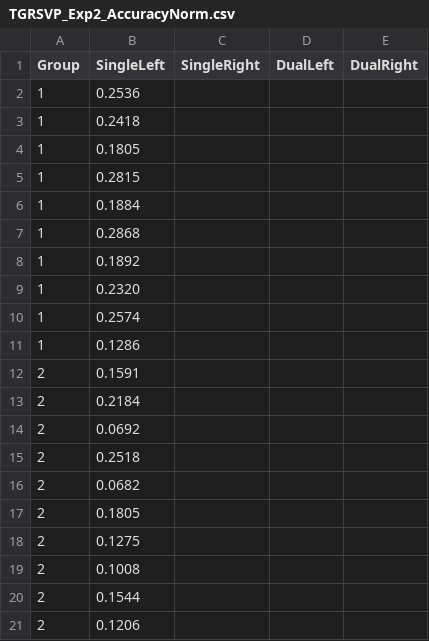
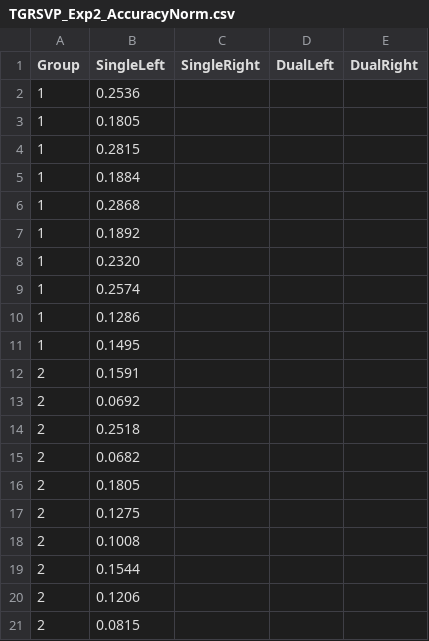
Before and after one commit to alexholcombe/nStream, a CSV file: modelOutput/CSV/TGRSVP_Exp2_AccuracyNorm.csv, drawn as a sheet.

Commit message:
final participant modelled

```diff
--- a/modelOutput/CSV/TGRSVP_Exp2_AccuracyNorm.csv
+++ b/modelOutput/CSV/TGRSVP_Exp2_AccuracyNorm.csv
@@ -2,3 +2,2 @@ Group,SingleLeft,SingleRight,DualLeft,DualRight
 1,0.2536
-1,0.2418
 1,0.1805
@@ -11,4 +10,4 @@ Group,SingleLeft,SingleRight,DualLeft,DualRight
 1,0.1286
+1,0.1495
 2,0.1591
-2,0.2184
 2,0.0692
@@ -21 +20,2 @@ Group,SingleLeft,SingleRight,DualLeft,DualRight
 2,0.1206
+2,0.0815
```
Also changed, not shown: modelOutput/CSV/TGRSVP_Exp2_EfficacyNorm.csv, modelOutput/CSV/TGRSVP_Exp2_LatencyNorm.csv, 5 other files.
